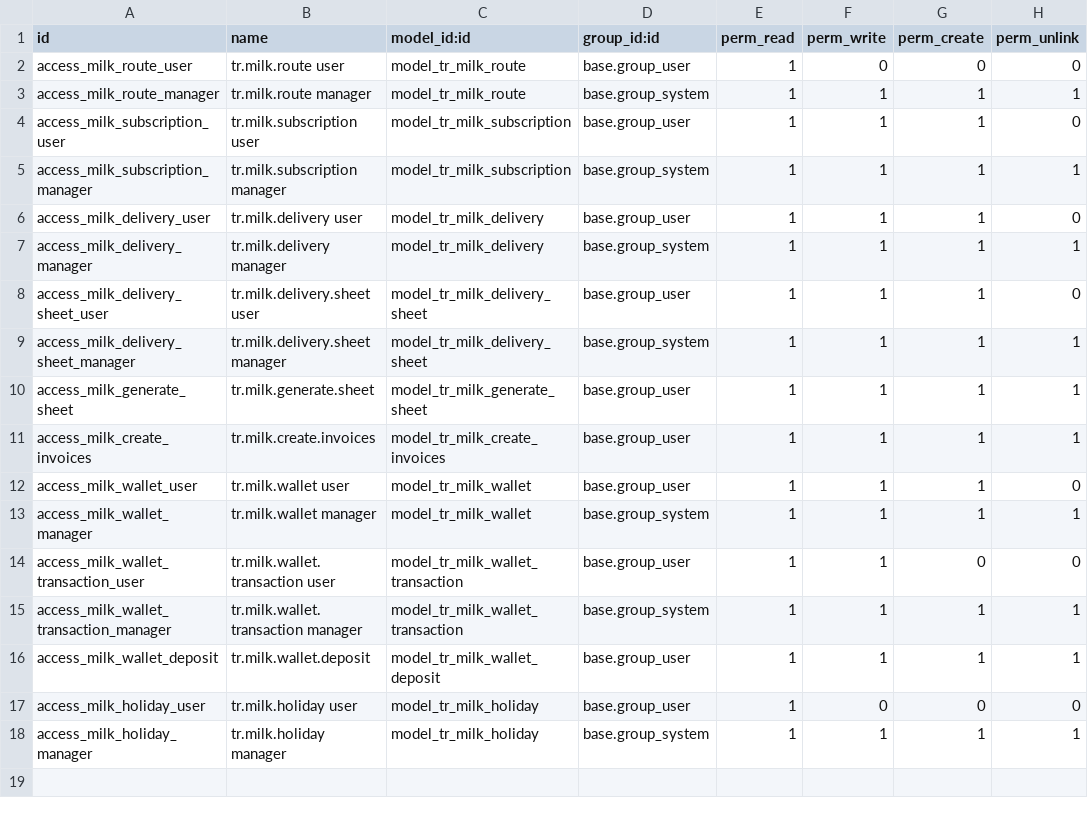
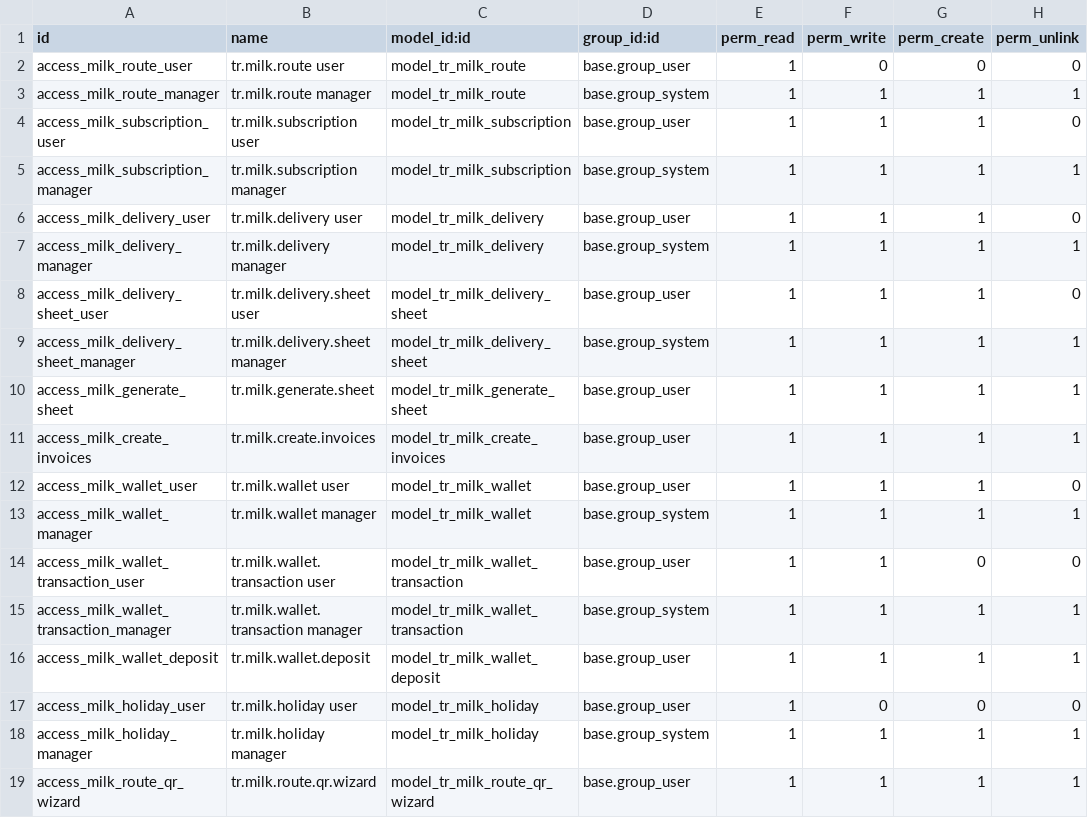
Before and after one commit to rajni901/tr_milk_delivery, a CSV file: tr_milk_delivery/security/ir.model.access.csv, drawn as a sheet; the diff names each change by its address in the sheet, - before the commit and + after, or states it on an @@ line.

```diff
--- a/tr_milk_delivery/security/ir.model.access.csv
+++ b/tr_milk_delivery/security/ir.model.access.csv
+row 19: access_milk_route_qr_wizard | tr.milk.route.qr.wizard | model_tr_milk_route_qr_wizard | base.group_user | 1 | 1 | 1 | 1
```
Also changed, not shown: 6 other files.
